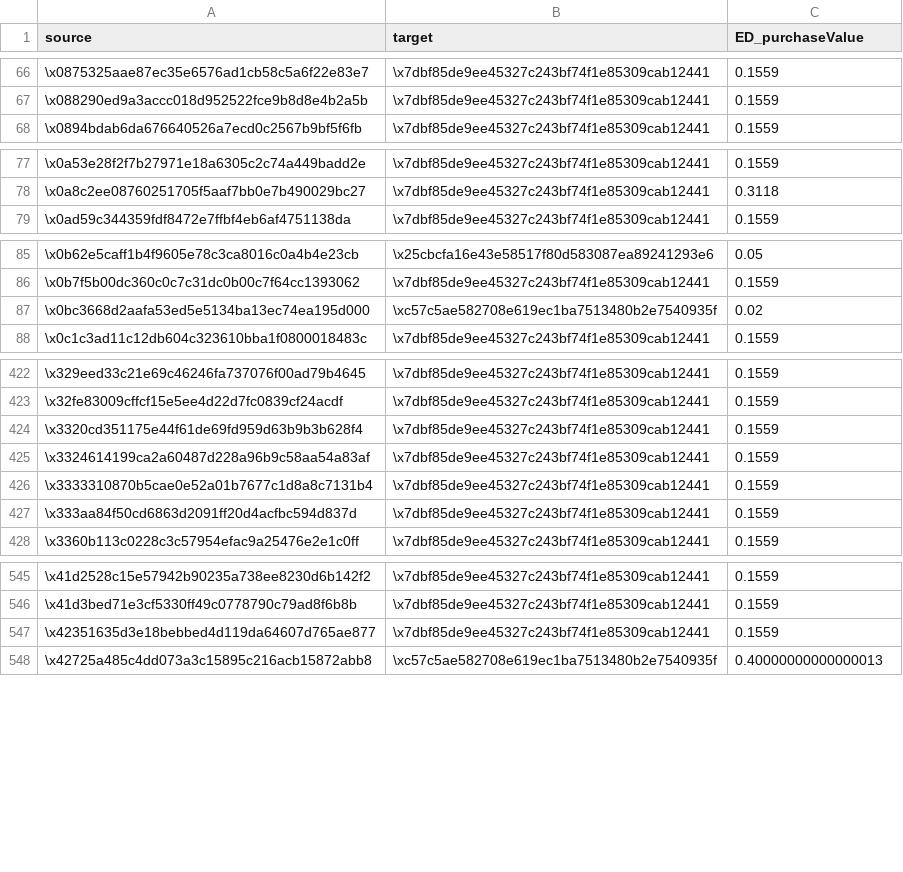
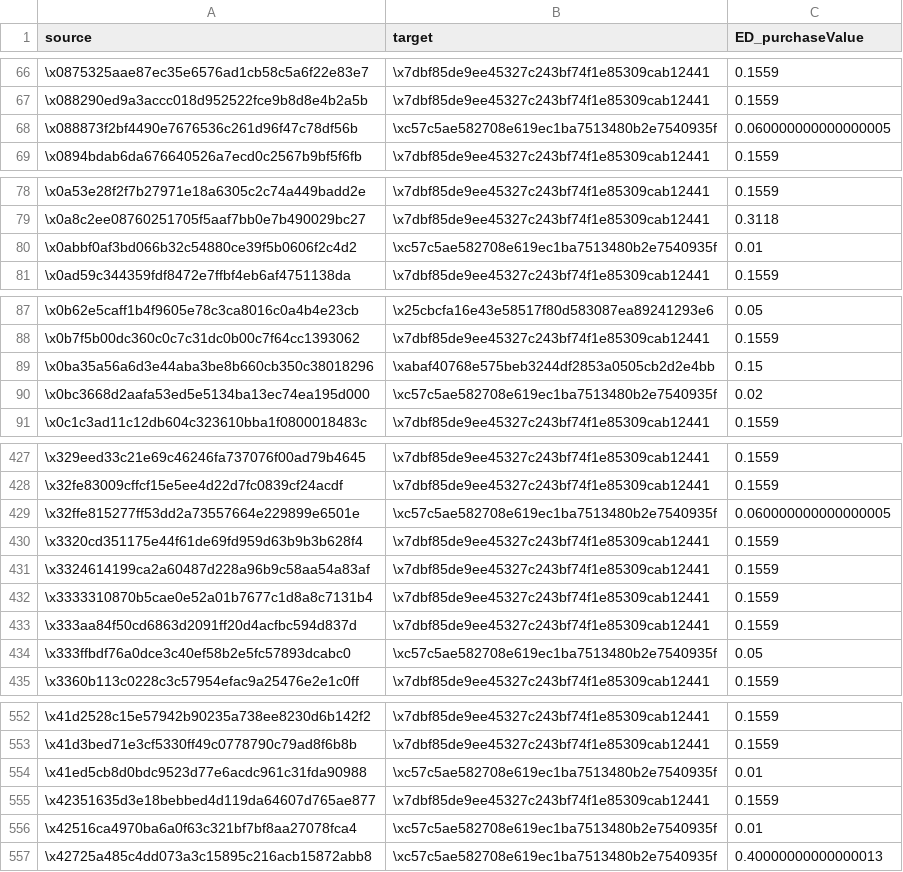
Before and after one commit to andrewhong5297/mirror_social_drop, a CSV file: main_datasets/graph_data/editions_graph.csv, drawn as a sheet; only a part is shown, gaps mark what is left out; the diff covers the shown part only.

```diff
--- a/main_datasets/graph_data/editions_graph.csv
+++ b/main_datasets/graph_data/editions_graph.csv
@@ -67,2 +67,3 @@ source,target,ED_purchaseValue
 \x088290ed9a3accc018d952522fce9b8d8e4b2a5b,\x7dbf85de9ee45327c243bf74f1e85309cab12441,0.1559
+\x088873f2bf4490e7676536c261d96f47c78df56b,\xc57c5ae582708e619ec1ba7513480b2e7540935f,0.060000000000000005
 \x0894bdab6da676640526a7ecd0c2567b9bf5f6fb,\x7dbf85de9ee45327c243bf74f1e85309cab12441,0.1559
@@ -78,2 +79,3 @@ source,target,ED_purchaseValue
 \x0a8c2ee08760251705f5aaf7bb0e7b490029bc27,\x7dbf85de9ee45327c243bf74f1e85309cab12441,0.3118
+\x0abbf0af3bd066b32c54880ce39f5b0606f2c4d2,\xc57c5ae582708e619ec1ba7513480b2e7540935f,0.01
 \x0ad59c344359fdf8472e7ffbf4eb6af4751138da,\x7dbf85de9ee45327c243bf74f1e85309cab12441,0.1559
@@ -86,2 +88,3 @@ source,target,ED_purchaseValue
 \x0b7f5b00dc360c0c7c31dc0b00c7f64cc1393062,\x7dbf85de9ee45327c243bf74f1e85309cab12441,0.1559
+\x0ba35a56a6d3e44aba3be8b660cb350c38018296,\xabaf40768e575beb3244df2853a0505cb2d2e4bb,0.15
 \x0bc3668d2aafa53ed5e5134ba13ec74ea195d000,\xc57c5ae582708e619ec1ba7513480b2e7540935f,0.02
@@ -423,2 +428,3 @@ source,target,ED_purchaseValue
 \x32fe83009cffcf15e5ee4d22d7fc0839cf24acdf,\x7dbf85de9ee45327c243bf74f1e85309cab12441,0.1559
+\x32ffe815277ff53dd2a73557664e229899e6501e,\xc57c5ae582708e619ec1ba7513480b2e7540935f,0.060000000000000005
 \x3320cd351175e44f61de69fd959d63b9b3b628f4,\x7dbf85de9ee45327c243bf74f1e85309cab12441,0.1559
@@ -427,2 +433,3 @@ source,target,ED_purchaseValue
 \x333aa84f50cd6863d2091ff20d4acfbc594d837d,\x7dbf85de9ee45327c243bf74f1e85309cab12441,0.1559
+\x333ffbdf76a0dce3c40ef58b2e5fc57893dcabc0,\xc57c5ae582708e619ec1ba7513480b2e7540935f,0.05
 \x3360b113c0228c3c57954efac9a25476e2e1c0ff,\x7dbf85de9ee45327c243bf74f1e85309cab12441,0.1559
@@ -546,3 +553,5 @@ source,target,ED_purchaseValue
 \x41d3bed71e3cf5330ff49c0778790c79ad8f6b8b,\x7dbf85de9ee45327c243bf74f1e85309cab12441,0.1559
+\x41ed5cb8d0bdc9523d77e6acdc961c31fda90988,\xc57c5ae582708e619ec1ba7513480b2e7540935f,0.01
 \x42351635d3e18bebbed4d119da64607d765ae877,\x7dbf85de9ee45327c243bf74f1e85309cab12441,0.1559
+\x42516ca4970ba6a0f63c321bf7bf8aa27078fca4,\xc57c5ae582708e619ec1ba7513480b2e7540935f,0.01
 \x42725a485c4dd073a3c15895c216acb15872abb8,\xc57c5ae582708e619ec1ba7513480b2e7540935f,0.40000000000000013
```
Also changed, not shown: 11 added rows and 1 edited cell elsewhere in this file, main_datasets/dune_data/mirror_au_all_bidders.csv, main_datasets/mirror_supplied/Crowdfunds.csv, 12 other files.
